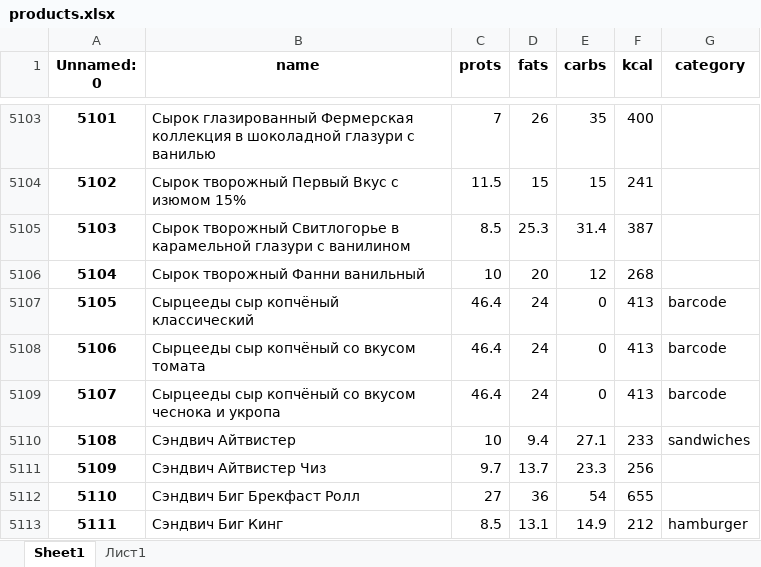
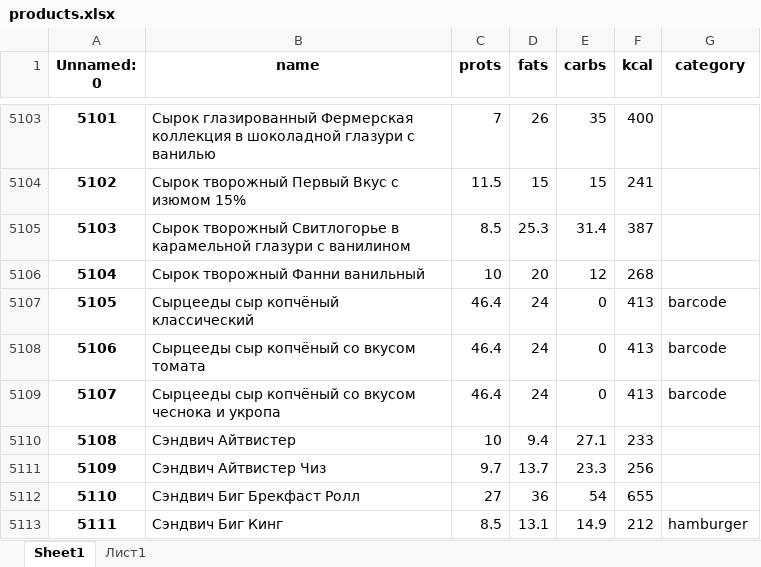
Before and after one commit to reiho/GluomYOLO, an Excel workbook: products.xlsx, sheet Sheet1, drawn as a sheet; only a part is shown, gaps mark what is left out; values as stored, in another font and other column widths than the file's, no borders; charts and pictures not drawn; the diff names each change by its address in the sheet, - before the commit and + after, or states it on an @@ line.

Commit message:
Add files via upload
sandwich fixed

```diff
--- a/products.xlsx (sheet Sheet1)
+++ b/products.xlsx (sheet Sheet1)
-G5110 (category): sandwiches
+G5110 (category): (empty)
```
Also changed, not shown: charts or pictures.
